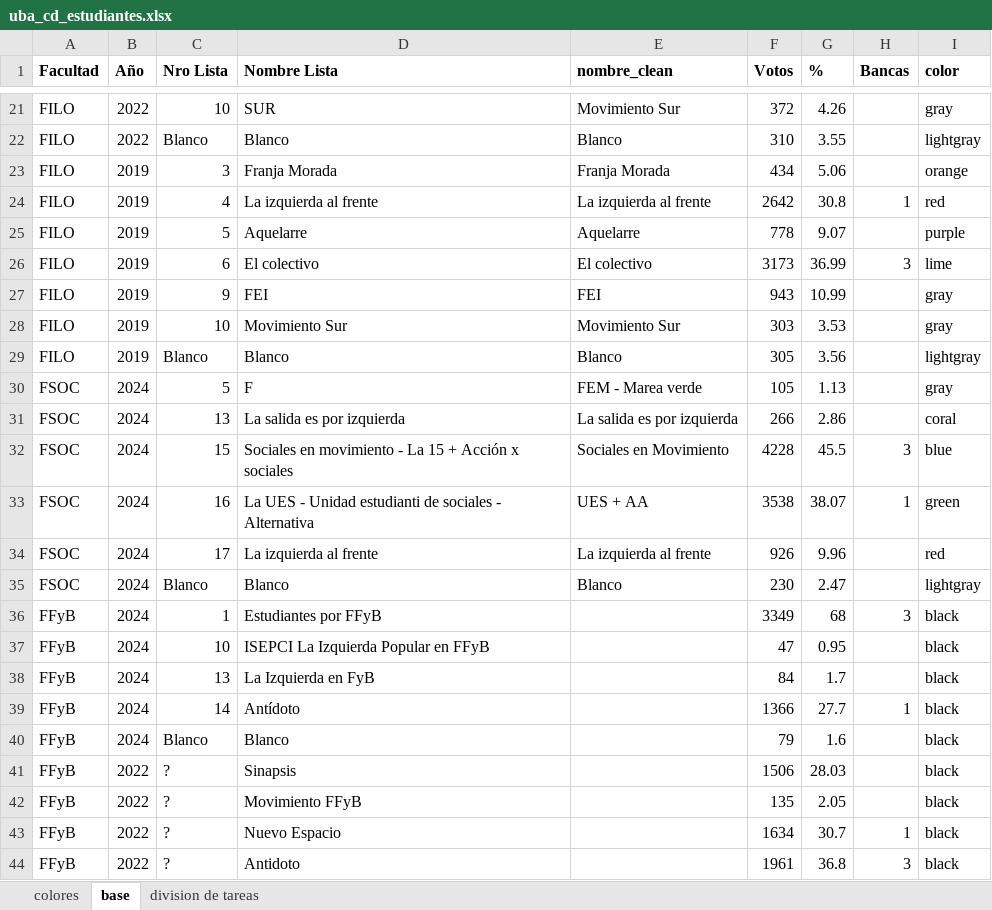
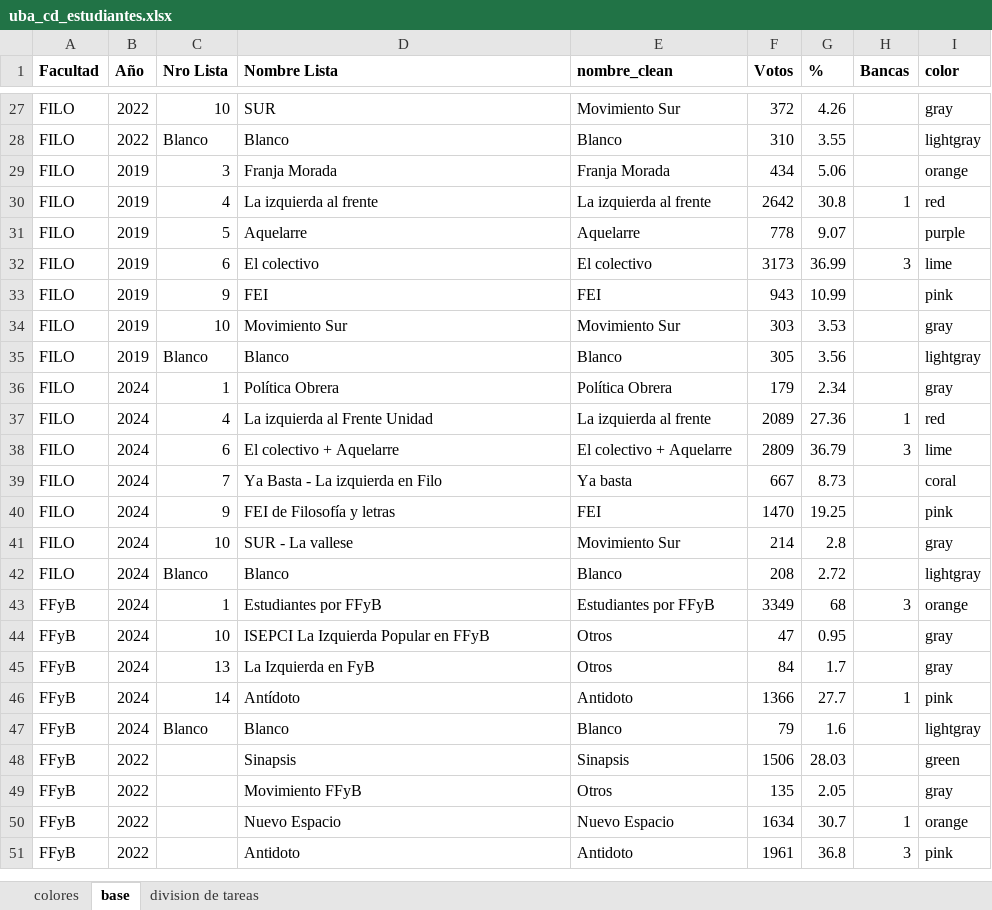
Before and after one commit to bustosthl/uba_electoral, an Excel workbook: uba_cd_estudiantes.xlsx, sheet base, drawn as a sheet; only a part is shown, gaps mark what is left out; values as stored, in another font and other column widths than the file's, no borders; addresses are those after the commit; the diff covers the shown part only; the diff names each change by its address in the sheet, - before the commit and + after, or states it on an @@ line.

Commit message:
agrego facultades

```diff
--- a/uba_cd_estudiantes.xlsx (sheet base)
+++ b/uba_cd_estudiantes.xlsx (sheet base)
-I33 (color): gray
+I33 (color): pink
@@ row 30 moved to row 15: FSOC @@
@@ row 31 moved to row 16: FSOC @@
@@ row 32 moved to row 17: FSOC @@
@@ row 33 moved to row 18: FSOC @@
@@ row 34 moved to row 19: FSOC @@
+row 36: FILO | 2024 | 1 | Política Obrera | Política Obrera | 179 | 2.34 |  | gray
+row 37: FILO | 2024 | 4 | La izquierda al Frente Unidad | La izquierda al frente | 2089 | 27.36 | 1 | red
+row 38: FILO | 2024 | 6 | El colectivo + Aquelarre | El colectivo + Aquelarre | 2809 | 36.79 | 3 | lime
+row 39: FILO | 2024 | 7 | Ya Basta - La izquierda en Filo | Ya basta | 667 | 8.73 |  | coral
+row 40: FILO | 2024 | 9 | FEI de Filosofía y letras | FEI | 1470 | 19.25 |  | pink
+row 41: FILO | 2024 | 10 | SUR - La vallese | Movimiento Sur | 214 | 2.8 |  | gray
-A42 (Facultad): FSOC
+A42 (Facultad): FILO
-F42 (Votos): 230
+F42 (Votos): 208
-G42 (%): 2.47
+G42 (%): 2.72
-E43 (nombre_clean): (empty)
+E43 (nombre_clean): Estudiantes por FFyB
-I43 (color): black
+I43 (color): orange
-E44:E45 (nombre_clean): (empty)
+E44:E45 (nombre_clean): Otros
-I44:I45 (color): black
+I44:I45 (color): gray
-E46 (nombre_clean): (empty)
+E46 (nombre_clean): Antidoto
-I46 (color): black
+I46 (color): pink
-E47 (nombre_clean): (empty)
+E47 (nombre_clean): Blanco
-I47 (color): black
+I47 (color): lightgray
-C48:C51 (Nro Lista): ?
+C48:C51 (Nro Lista): (empty)
-E48 (nombre_clean): (empty)
+E48 (nombre_clean): Sinapsis
-I48 (color): black
+I48 (color): green
-E49 (nombre_clean): (empty)
+E49 (nombre_clean): Otros
-I49 (color): black
+I49 (color): gray
-E50 (nombre_clean): (empty)
+E50 (nombre_clean): Nuevo Espacio
-I50 (color): black
+I50 (color): orange
-E51 (nombre_clean): (empty)
+E51 (nombre_clean): Antidoto
-I51 (color): black
+I51 (color): pink
```
Also changed, not shown: 55 added rows and 47 edited cells elsewhere in this sheet, sheet colores, formulas that keep their value, textos_analisis.xlsx, 1 other file.
